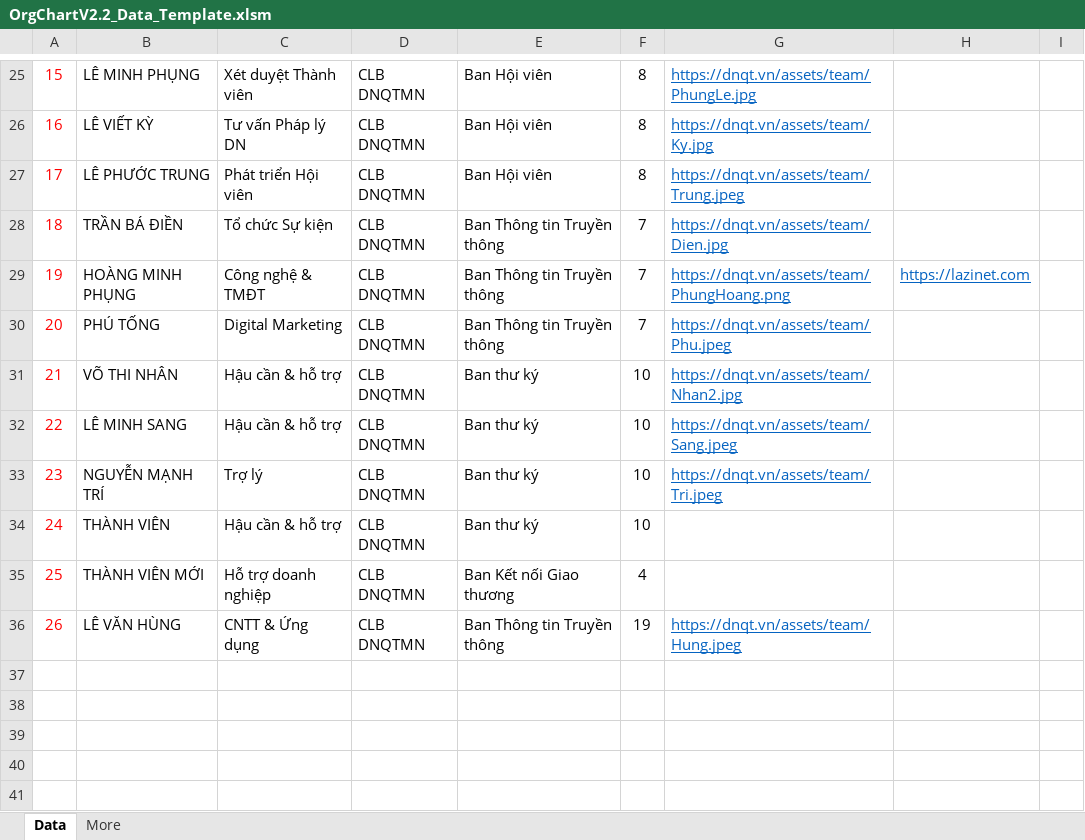
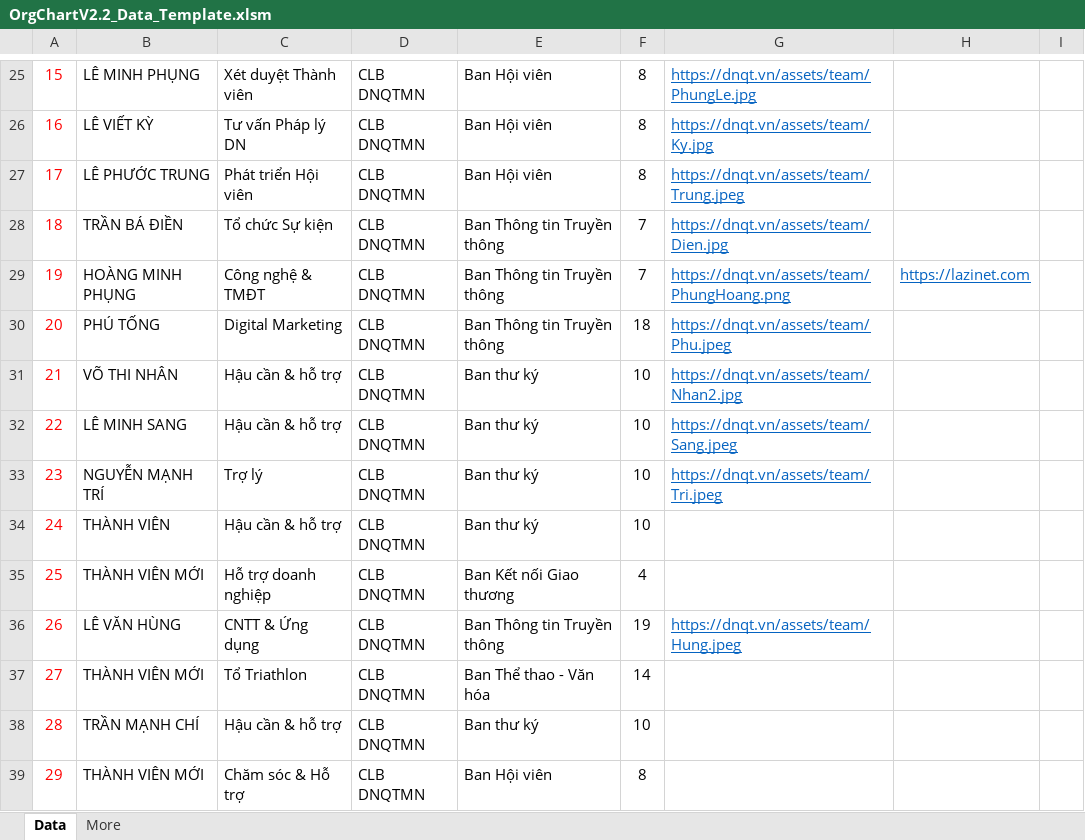
Before and after one commit to lazinet/web-dnqt, an Excel workbook: OrgChartV2.2_Data_Template.xlsm, sheet Data, drawn as a sheet; only a part is shown, gaps mark what is left out; values as stored, in another font and other column widths than the file's, no borders; conditional formats not drawn; the diff names each change by its address in the sheet, - before the commit and + after, or states it on an @@ line.

Commit message:
OrgChart

```diff
--- a/OrgChartV2.2_Data_Template.xlsm (sheet Data)
+++ b/OrgChartV2.2_Data_Template.xlsm (sheet Data)
-F30: 7
+F30: 18
+row 37: 27 | THÀNH VIÊN MỚI | Tổ Triathlon | CLB DNQTMN | Ban Thể thao - Văn hóa | 14
+row 38: 28 | TRẦN MẠNH CHÍ | Hậu cần & hỗ trợ | CLB DNQTMN | Ban thư ký | 10
+row 39: 29 | THÀNH VIÊN MỚI | Chăm sóc & Hỗ trợ | CLB DNQTMN | Ban Hội viên | 8
```
Also changed, not shown: 1 other file.
